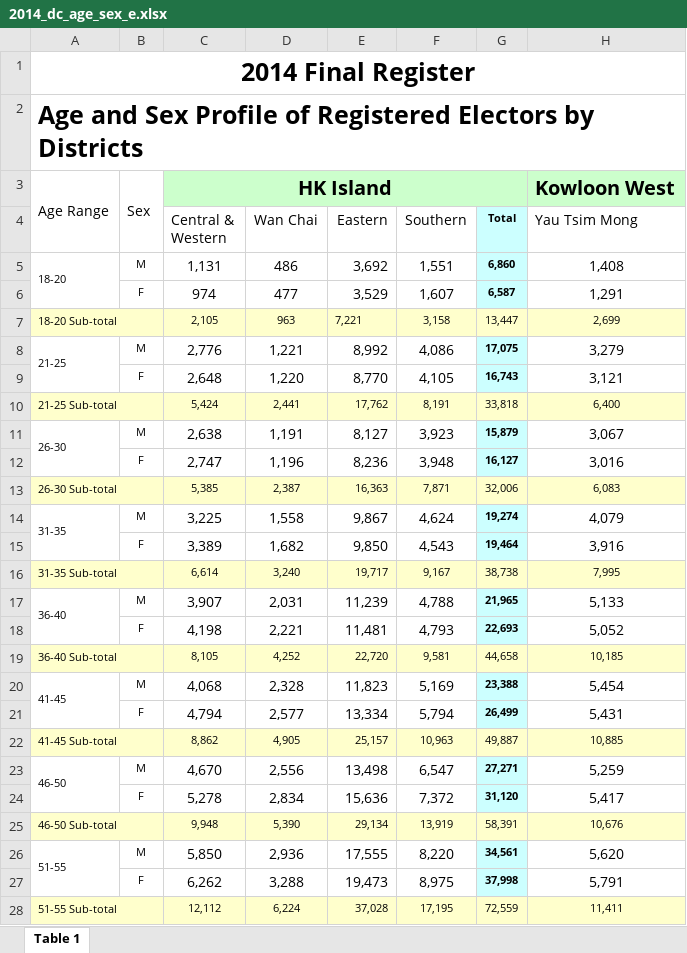
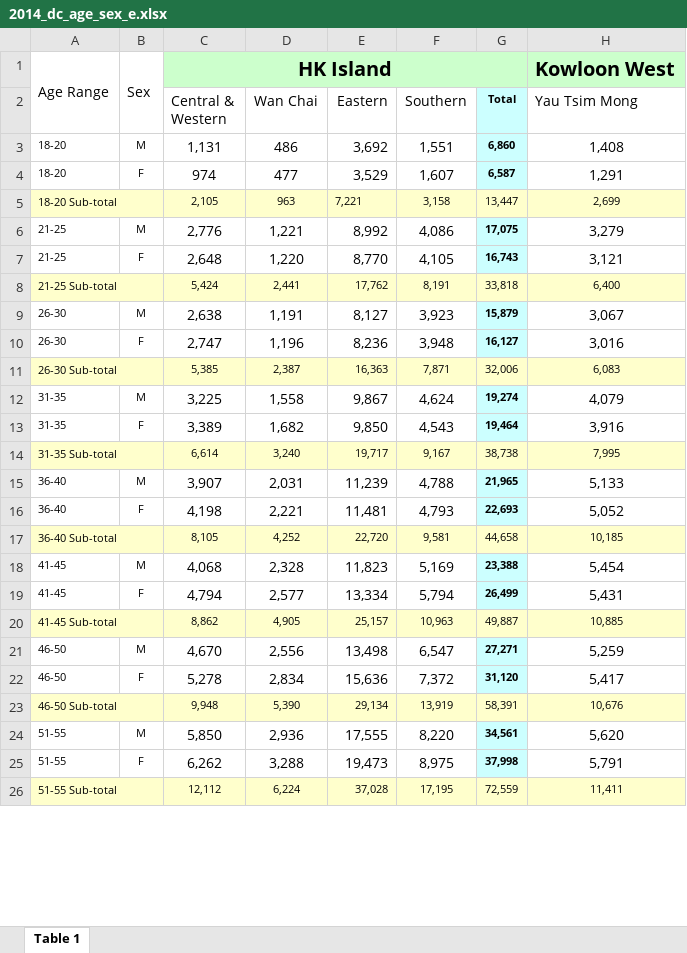
Before and after one commit to initiumlab/legco-explorer-data, an Excel workbook: source/fr_dc_age_sex/xlsx/2014_dc_age_sex_e.xlsx, sheet Table 1, drawn as a sheet; only a part is shown; values as stored, in another font and other column widths than the file's, no borders; removed rows and columns are numbered as before the commit, all else as after; rows hold the shown columns only; the diff covers the shown part only; the diff names each change by its address in the sheet, - before the commit and + after, or states it on an @@ line.

```diff
--- a/source/fr_dc_age_sex/xlsx/2014_dc_age_sex_e.xlsx (sheet Table 1)
+++ b/source/fr_dc_age_sex/xlsx/2014_dc_age_sex_e.xlsx (sheet Table 1)
-row 1: 2014 Final Register
-row 2: Age and Sex Profile of Registered Electors by Districts
-A5:A6 merged
-A4: (empty)
+A4: 18-20
-A8:A9 merged
-A7: (empty)
+A7: 21-25
-A11:A12 merged
-A10: (empty)
+A10: 26-30
-A14:A15 merged
-A13: (empty)
+A13: 31-35
-A17:A18 merged
-A16: (empty)
+A16: 36-40
-A20:A21 merged
-A19: (empty)
+A19: 41-45
-A23:A24 merged
-A22: (empty)
+A22: 46-50
-A26:A27 merged
-A25: (empty)
+A25: 51-55
```
Also changed, not shown: 5 edited cells and merged cells elsewhere in this sheet, 12 other files.
